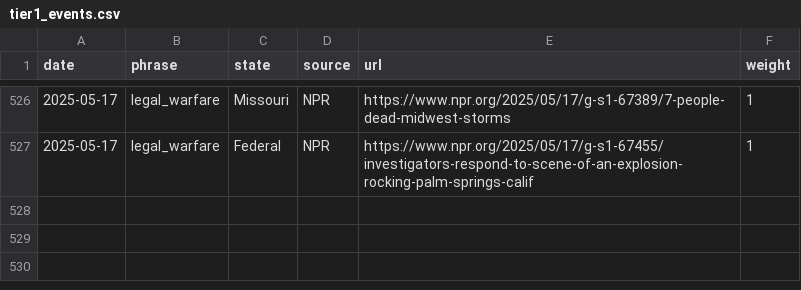
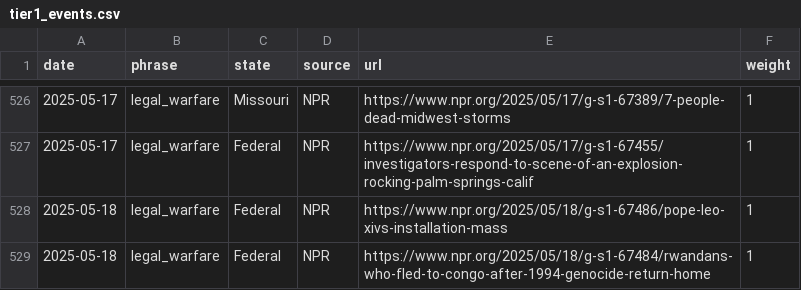
Before and after one commit to roll-for-error/us-authoritarian-heatmap, a CSV file: tier1-map/tier1_events.csv, drawn as a sheet; only a part is shown, gaps mark what is left out.

```diff
--- a/tier1-map/tier1_events.csv
+++ b/tier1-map/tier1_events.csv
@@ -527 +527,3 @@ date,phrase,state,source,url,weight
 2025-05-17,legal_warfare,Federal,NPR,https://www.npr.org/2025/05/17/g-s1-67455/investigators-respond-to-scene-of-an-explosion-rocking-palm-springs-calif,1
+2025-05-18,legal_warfare,Federal,NPR,https://www.npr.org/2025/05/18/g-s1-67486/pope-leo-xivs-installation-mass,1
+2025-05-18,legal_warfare,Federal,NPR,https://www.npr.org/2025/05/18/g-s1-67484/rwandans-who-fled-to-congo-after-1994-genocide-return-home,1
```
